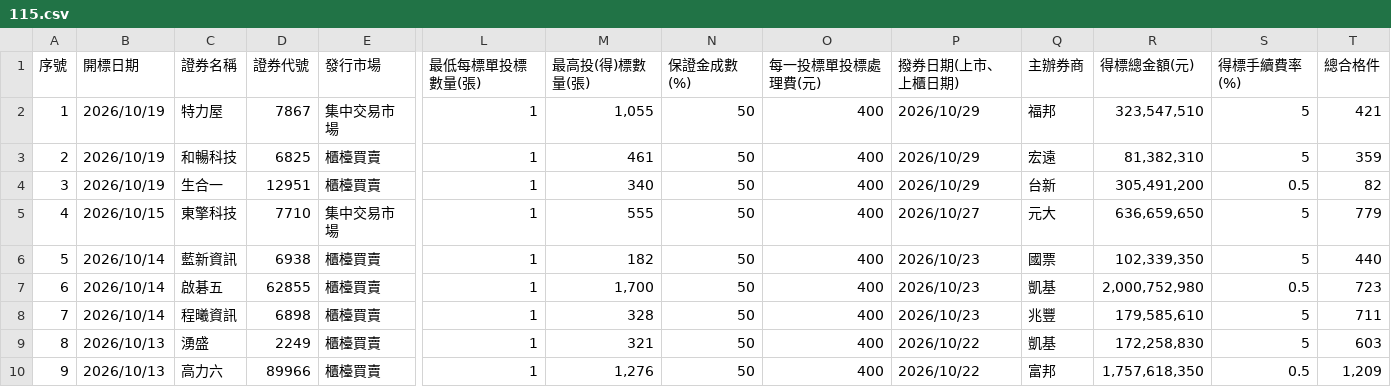
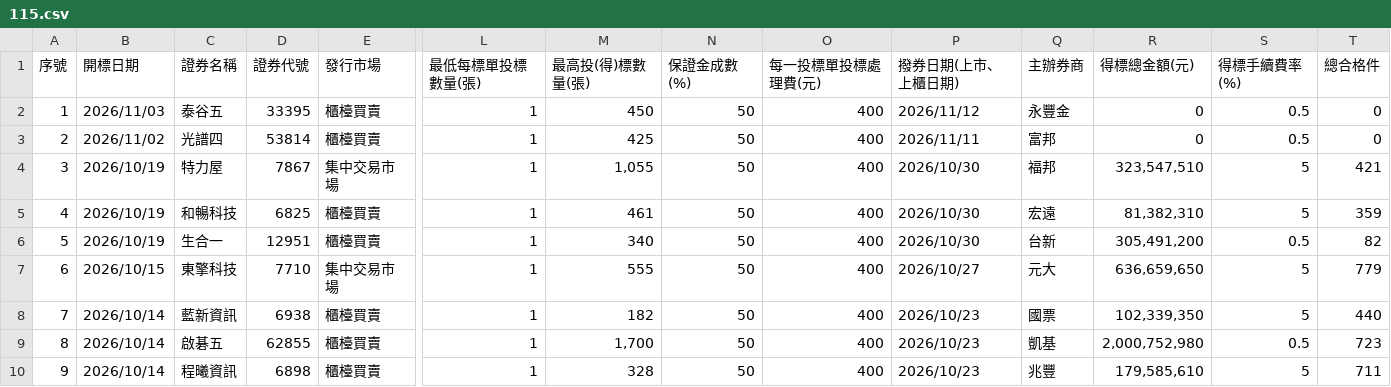
Before and after one commit to Aryido/auction, a CSV file: years/115.csv, drawn as a sheet; only a part is shown, gaps mark what is left out; the shorter side is filled out with more unchanged rows; addresses are those after the commit; rows hold the shown columns only; the diff names each change by its address in the sheet, - before the commit and + after, or states it on an @@ line.

```diff
--- a/years/115.csv
+++ b/years/115.csv
+row 2: 1 | 2026/11/03 | 泰谷五 | 33395 | 櫃檯買賣 | 1 | 450 | 50 | 400 | 2026/11/12 | 永豐金 | 0 | 0.5 | 0
+row 3: 2 | 2026/11/02 | 光譜四 | 53814 | 櫃檯買賣 | 1 | 425 | 50 | 400 | 2026/11/11 | 富邦 | 0 | 0.5 | 0
@@ column A (序號) renumbered from row 4 down @@
-P4:P6 (撥券日期(上市、上櫃日期)): 2026/10/29
+P4:P6 (撥券日期(上市、上櫃日期)): 2026/10/30
```
Also changed, not shown: years/final/merged.csv.
